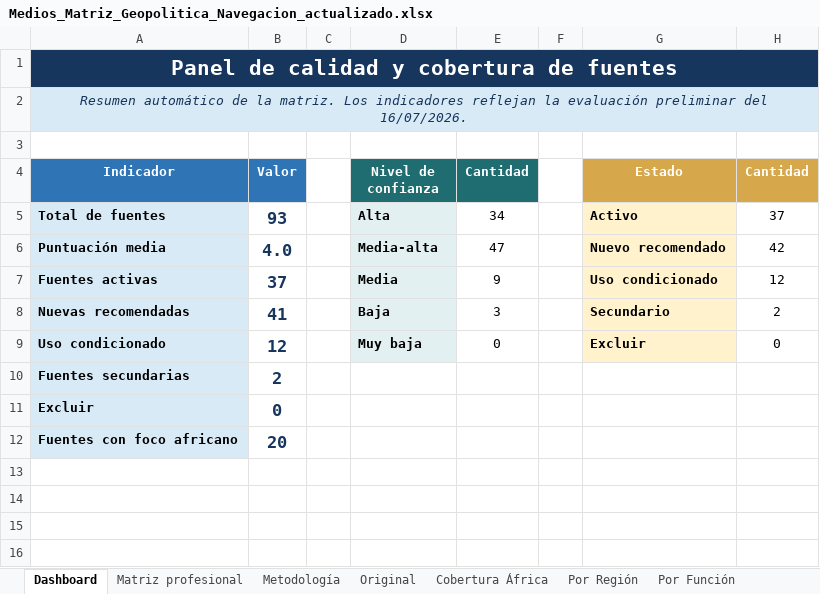
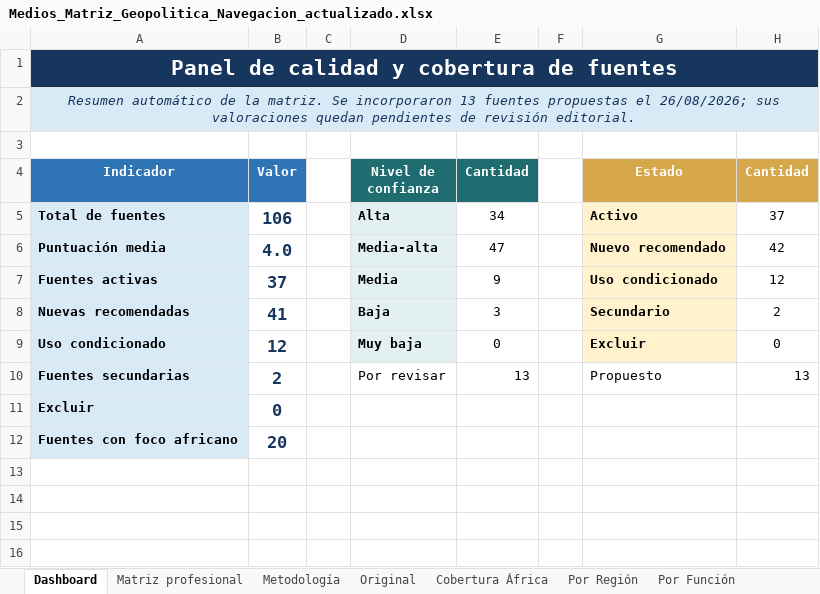
Before and after one commit to rete-il/memo-geopolitico, an Excel workbook: centro-local/data/medios/Medios_Matriz_Geopolitica_Navegacion_actualizado.xlsx, sheet Dashboard, drawn as a sheet; only a part is shown; values as stored, in another font and other column widths than the file's, no borders; charts and pictures not drawn; the diff names each change by its address in the sheet, - before the commit and + after, or states it on an @@ line.

Commit message:
fix(medios): sincroniza catalogo canonico de 106 fuentes

```diff
--- a/centro-local/data/medios/Medios_Matriz_Geopolitica_Navegacion_actualizado.xlsx (sheet Dashboard)
+++ b/centro-local/data/medios/Medios_Matriz_Geopolitica_Navegacion_actualizado.xlsx (sheet Dashboard)
-A2 (Indicador): …la matriz. Los indicadores reflejan la evaluación preliminar del 16/07/2026.
+A2 (Indicador): …la matriz. Se incorporaron 13 fuentes propuestas el 26/08/2026; sus valoraciones quedan pendientes de revisión editorial.
-B5 (Valor): 93
+B5 (Valor): 106
-D10 (Nivel de confianza): (empty)
+D10 (Nivel de confianza): Por revisar
-E10 (Cantidad): (empty)
+E10 (Cantidad): 13
-G10 (Estado): (empty)
+G10 (Estado): Propuesto
-H10 (Cantidad): (empty)
+H10 (Cantidad): 13
```
Also changed, not shown: sheet Matriz profesional, charts or pictures, centro-local/modules/medios/data/Medios_Matriz_Geopolitica_Navegacion_corregido.xlsx, 12 other files.
